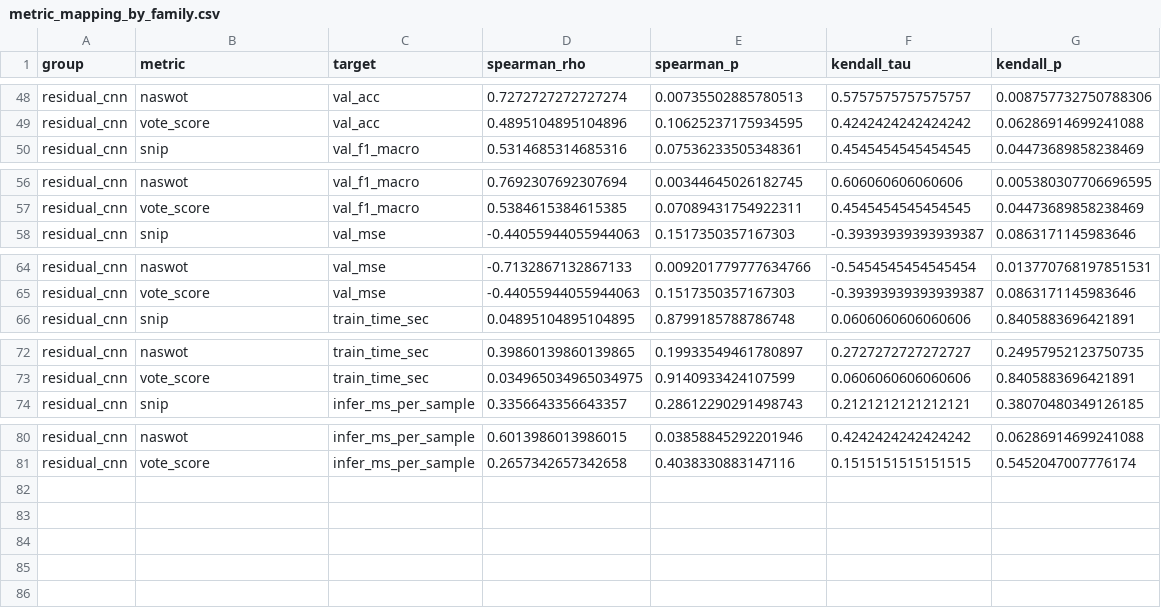
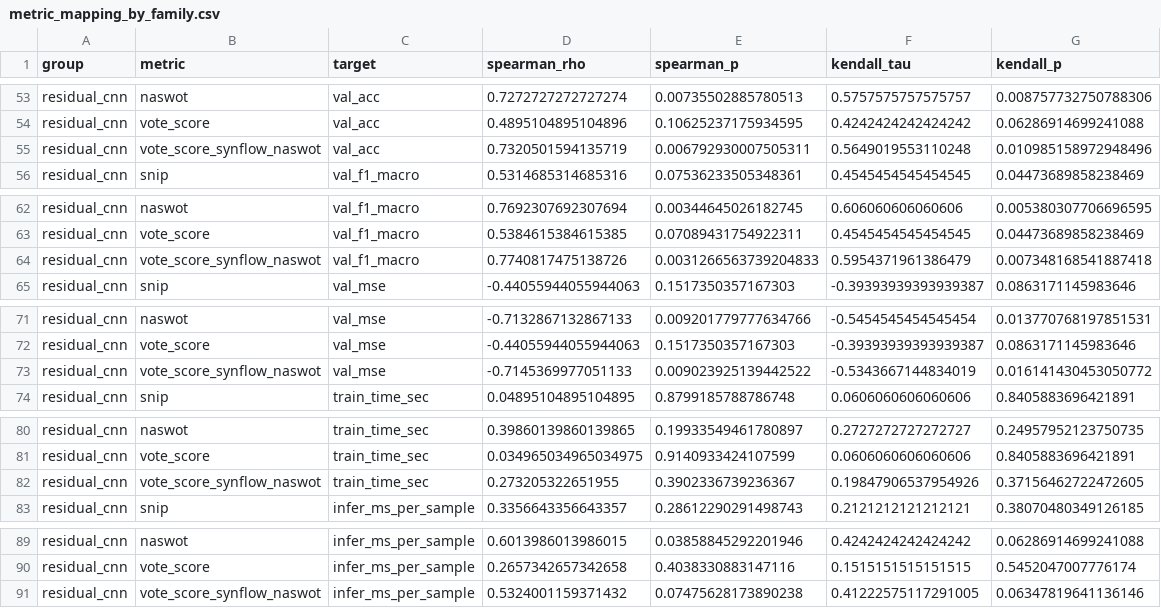
Before and after one commit to ledejo/dhbw_DistUNNce, a CSV file: outputs/metric_mapping_by_family.csv, drawn as a sheet; only a part is shown, gaps mark what is left out; the diff covers the shown part only.

Commit message:
visualisierungen und logik von naswotXsynflow implementiert

```diff
--- a/outputs/metric_mapping_by_family.csv
+++ b/outputs/metric_mapping_by_family.csv
@@ -49,2 +54,3 @@ residual_cnn,naswot,val_acc,0.7272727272727274,0.00735502885780513,0.57575757575
 residual_cnn,vote_score,val_acc,0.4895104895104896,0.10625237175934595,0.4242424242424242,0.06286914699241088
+residual_cnn,vote_score_synflow_naswot,val_acc,0.7320501594135719,0.006792930007505311,0.5649019553110248,0.010985158972948496
 residual_cnn,snip,val_f1_macro,0.5314685314685316,0.07536233505348361,0.4545454545454545,0.04473689858238469
@@ -57,2 +63,3 @@ residual_cnn,naswot,val_f1_macro,0.7692307692307694,0.00344645026182745,0.606060
 residual_cnn,vote_score,val_f1_macro,0.5384615384615385,0.07089431754922311,0.4545454545454545,0.04473689858238469
+residual_cnn,vote_score_synflow_naswot,val_f1_macro,0.7740817475138726,0.0031266563739204833,0.5954371961386479,0.007348168541887418
 residual_cnn,snip,val_mse,-0.44055944055944063,0.1517350357167303,-0.39393939393939387,0.0863171145983646
@@ -65,2 +72,3 @@ residual_cnn,naswot,val_mse,-0.7132867132867133,0.009201779777634766,-0.54545454
 residual_cnn,vote_score,val_mse,-0.44055944055944063,0.1517350357167303,-0.39393939393939387,0.0863171145983646
+residual_cnn,vote_score_synflow_naswot,val_mse,-0.7145369977051133,0.009023925139442522,-0.5343667144834019,0.016141430453050772
 residual_cnn,snip,train_time_sec,0.04895104895104895,0.8799185788786748,0.0606060606060606,0.8405883696421891
@@ -73,2 +81,3 @@ residual_cnn,naswot,train_time_sec,0.39860139860139865,0.19933549461780897,0.272
 residual_cnn,vote_score,train_time_sec,0.034965034965034975,0.9140933424107599,0.0606060606060606,0.8405883696421891
+residual_cnn,vote_score_synflow_naswot,train_time_sec,0.273205322651955,0.3902336739236367,0.19847906537954926,0.37156462722472605
 residual_cnn,snip,infer_ms_per_sample,0.3356643356643357,0.28612290291498743,0.2121212121212121,0.38070480349126185
@@ -81 +90,2 @@ residual_cnn,naswot,infer_ms_per_sample,0.6013986013986015,0.03858845292201946,0
 residual_cnn,vote_score,infer_ms_per_sample,0.2657342657342658,0.4038330883147116,0.1515151515151515,0.5452047007776174
+residual_cnn,vote_score_synflow_naswot,infer_ms_per_sample,0.5324001159371432,0.07475628173890238,0.41222575117291005,0.06347819641136146
```
Also changed, not shown: 5 added rows elsewhere in this file, outputs/metric_mapping_overall.csv, outputs/results_mnist.csv, 12 other files.
